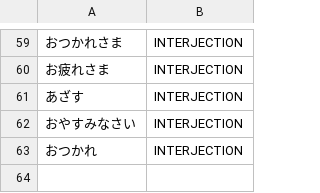
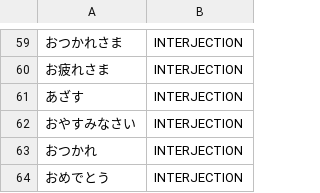
Before and after one commit to libraz/suzume, a TSV file: data/core/expressions.tsv, drawn as a sheet; only a part is shown, gaps mark what is left out; the diff names each change by its address in the sheet, - before the commit and + after, or states it on an @@ line.

Commit message:
fix(analysis): read clipped greetings closed by a sokuon and keep kanji nouns before greetings
- A greeting listed as an adverb in the open-class dictionary is moved to the
  interjection entries, where greetings belong as single search units; the
  oracle now tags a listed interjection that the reference reads as an
  adjective's adverbial cell as the interjection
- The clipped-greeting reading took a held long mark but not a closing
  sokuon, so the clipped greeting fell apart into a prefix and a fabricated
  noun; a single sokuon closing the clipped greeting now belongs to it, and a
  following quotative hands off the clause like a final particle
- A kanji run before such a greeting was discarded because the kana opening
  the greeting yielded an inferred one-kanji predicate reading; the check for
  a registered word opening on the kana was capped at the predicate probe and
  ignored interjections, so it now probes its own window and counts them

```diff
--- a/data/core/expressions.tsv
+++ b/data/core/expressions.tsv
+row 64: おめでとう | INTERJECTION
```
Also changed, not shown: data/core/adverbs.tsv, 7 other files.
